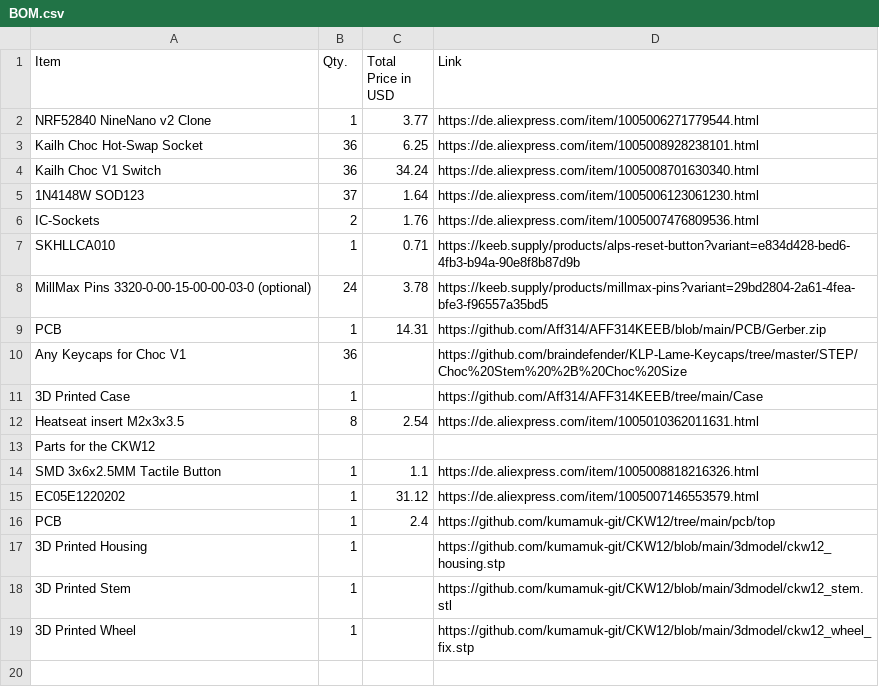
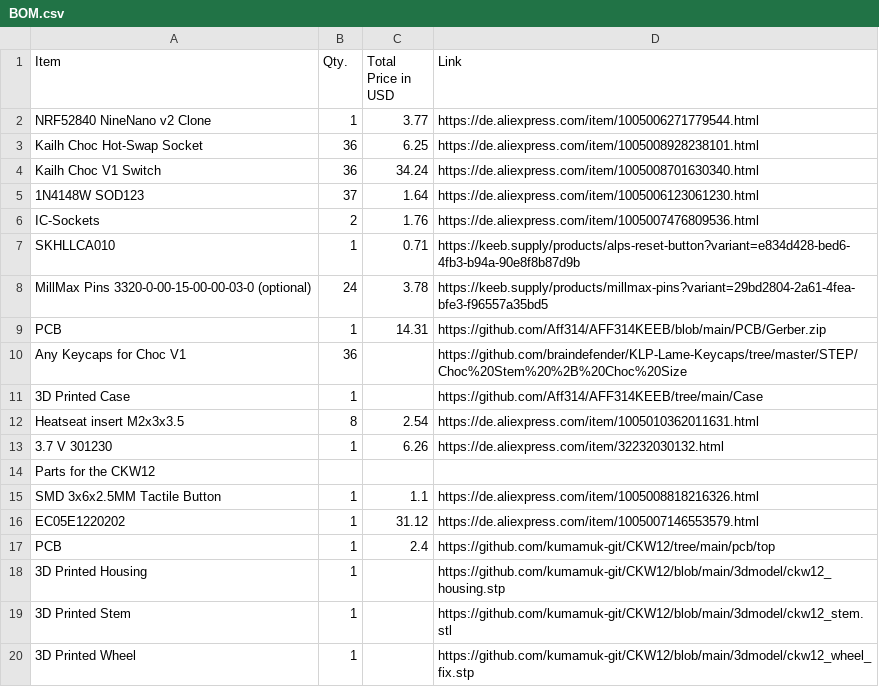
Before and after one commit to Aff314/AFF314KEEB, a CSV file: BOM.csv, drawn as a sheet.

Commit message:
Update BOM.csv with new items and adjustments
Added a new item and updated quantities and prices in the BOM.

```diff
--- a/BOM.csv
+++ b/BOM.csv
@@ -12,2 +12,3 @@ Any Keycaps for Choc V1,36,,https://github.com/braindefender/KLP-Lame-Keycaps/tr
 Heatseat insert M2x3x3.5,8,2.54,https://de.aliexpress.com/item/1005010362011631.html
+3.7 V 301230,1,6.26,https://de.aliexpress.com/item/32232030132.html
 Parts for the CKW12,,,
```
